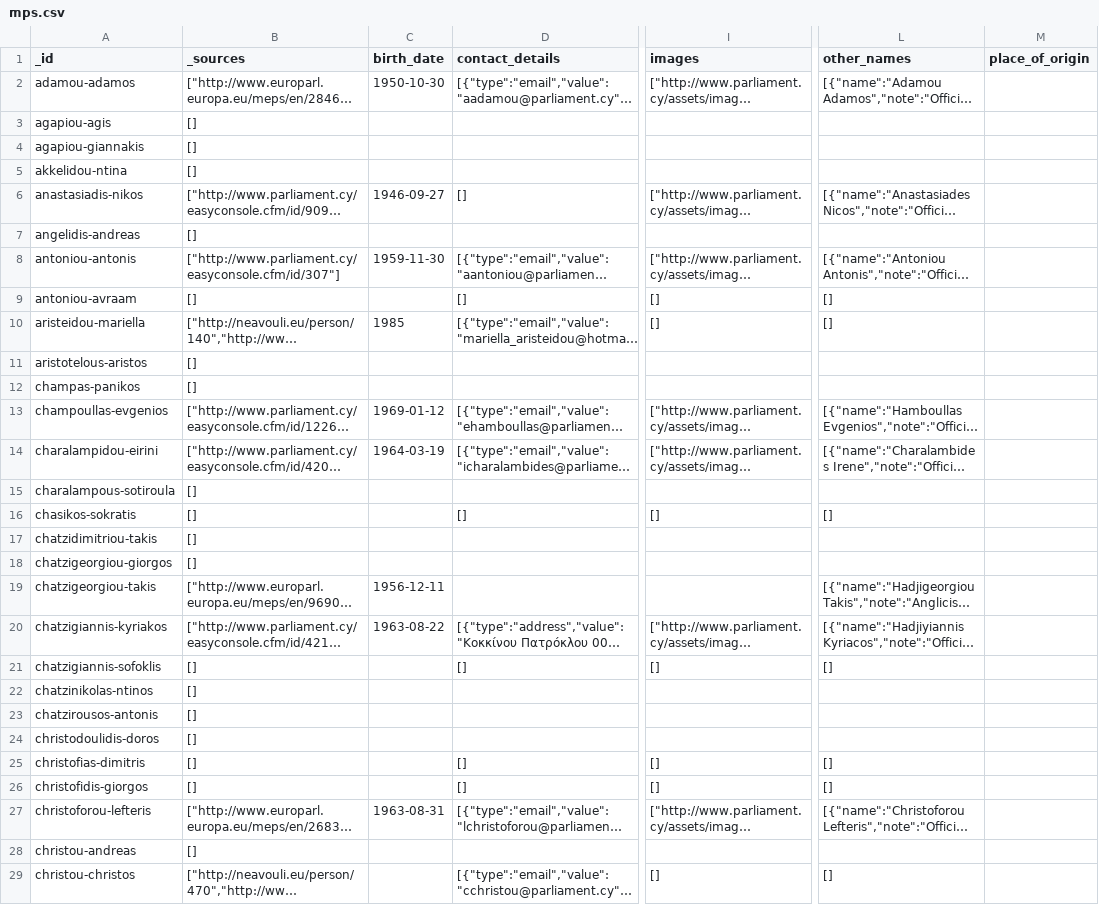
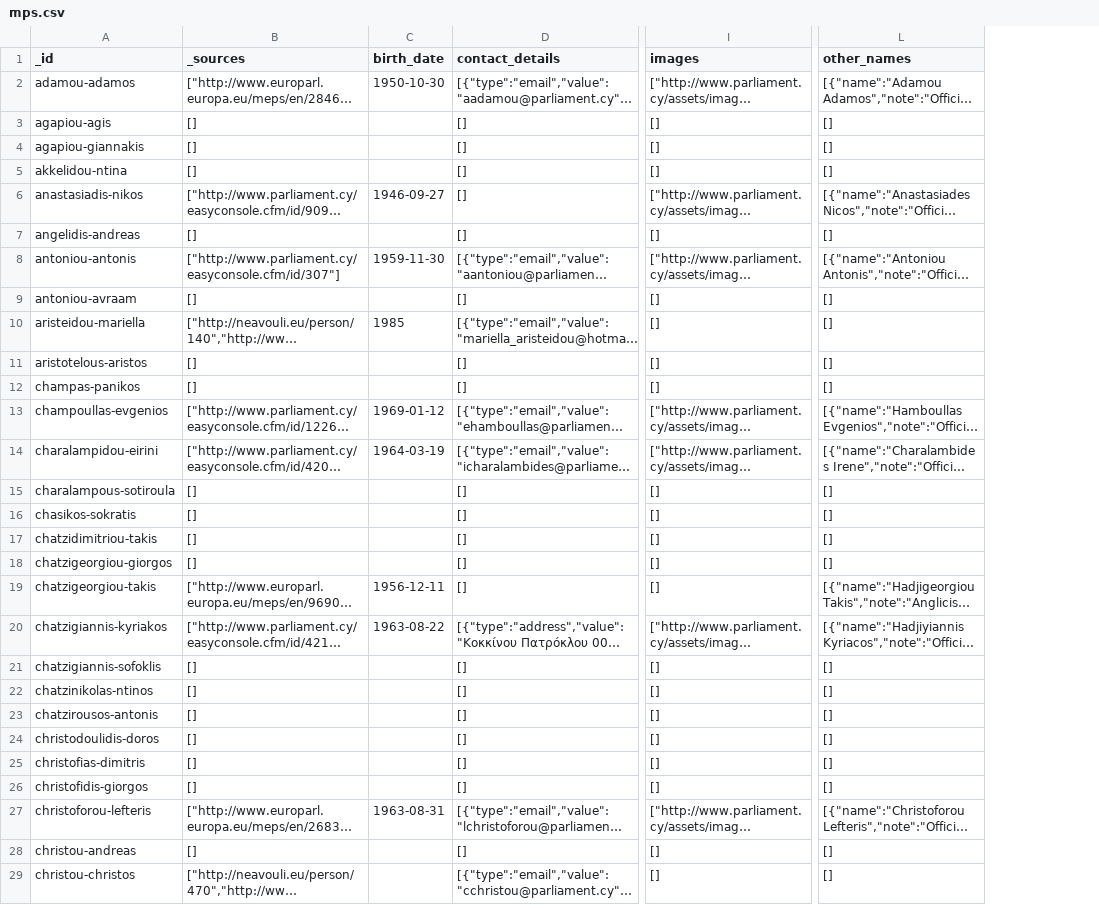
Before and after one commit to openpatata/openpatata-data, a CSV file: _dumps/csv/mps.csv, drawn as a sheet; only a part is shown, gaps mark what is left out; long unchanged cells end in …; the diff covers the shown part only; the diff names each change by its address in the sheet, - before the commit and + after, or states it on an @@ line.

Commit message:
Regenerate csv and json dumps

```diff
--- a/_dumps/csv/mps.csv
+++ b/_dumps/csv/mps.csv
-column M (place_of_origin), empty
-D3:D5 (contact_details): (empty)
+D3:D5 (contact_details): []
-I3:I5 (images): (empty)
+I3:I5 (images): []
-L3:L5 (other_names): (empty)
+L3:L5 (other_names): []
-D7 (contact_details): (empty)
+D7 (contact_details): []
-I7 (images): (empty)
+I7 (images): []
-L7 (other_names): (empty)
+L7 (other_names): []
-D11:D12 (contact_details): (empty)
+D11:D12 (contact_details): []
-I11:I12 (images): (empty)
+I11:I12 (images): []
-L11:L12 (other_names): (empty)
+L11:L12 (other_names): []
-D15 (contact_details): (empty)
+D15 (contact_details): []
-I15 (images): (empty)
+I15 (images): []
-L15 (other_names): (empty)
+L15 (other_names): []
-D17:D19 (contact_details): (empty)
+D17:D19 (contact_details): []
-I17:I19 (images): (empty)
+I17:I19 (images): []
-L17:L18 (other_names): (empty)
+L17:L18 (other_names): []
-D22:D24 (contact_details): (empty)
+D22:D24 (contact_details): []
-I22:I24 (images): (empty)
+I22:I24 (images): []
-L22:L24 (other_names): (empty)
+L22:L24 (other_names): []
-D28 (contact_details): (empty)
+D28 (contact_details): []
-I28 (images): (empty)
+I28 (images): []
-L28 (other_names): (empty)
+L28 (other_names): []
```
Also changed, not shown: 83 edited cells elsewhere in this file, 1 other file.
